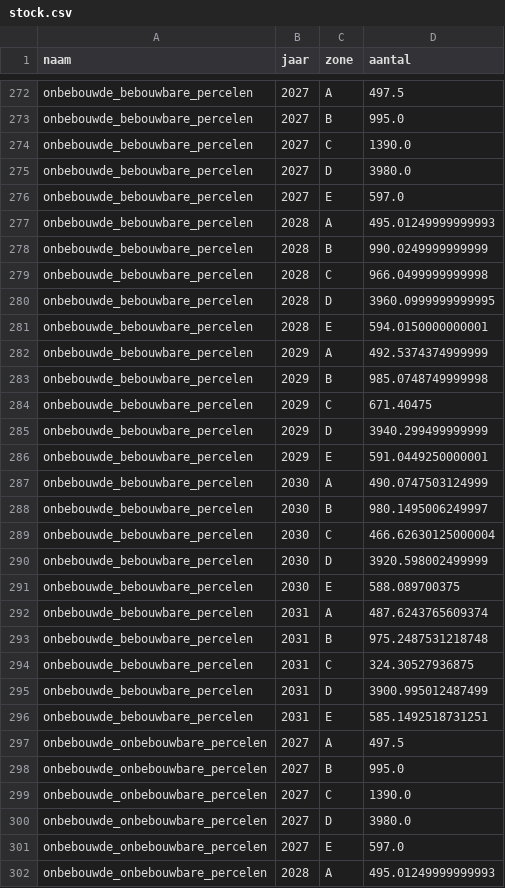
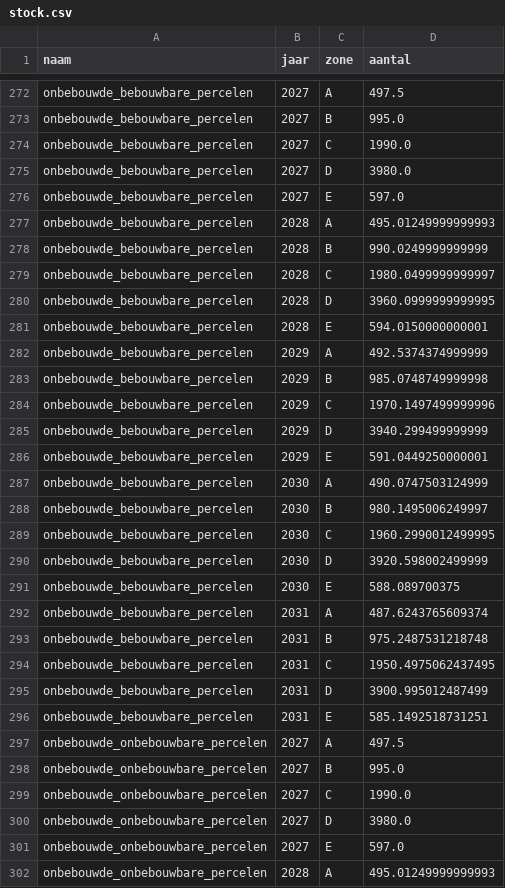
Before and after one commit to idea-consult/dashboard-balanced-approach, a CSV file: output/stock.csv, drawn as a sheet; only a part is shown, gaps mark what is left out; the diff covers the shown part only.

```diff
--- a/output/stock.csv
+++ b/output/stock.csv
@@ -273,3 +273,3 @@ onbebouwde_bebouwbare_percelen,2027,A,497.5
 onbebouwde_bebouwbare_percelen,2027,B,995.0
-onbebouwde_bebouwbare_percelen,2027,C,1390.0
+onbebouwde_bebouwbare_percelen,2027,C,1990.0
 onbebouwde_bebouwbare_percelen,2027,D,3980.0
@@ -278,3 +278,3 @@ onbebouwde_bebouwbare_percelen,2028,A,495.01249999999993
 onbebouwde_bebouwbare_percelen,2028,B,990.0249999999999
-onbebouwde_bebouwbare_percelen,2028,C,966.0499999999998
+onbebouwde_bebouwbare_percelen,2028,C,1980.0499999999997
 onbebouwde_bebouwbare_percelen,2028,D,3960.0999999999995
@@ -283,3 +283,3 @@ onbebouwde_bebouwbare_percelen,2029,A,492.5374374999999
 onbebouwde_bebouwbare_percelen,2029,B,985.0748749999998
-onbebouwde_bebouwbare_percelen,2029,C,671.40475
+onbebouwde_bebouwbare_percelen,2029,C,1970.1497499999996
 onbebouwde_bebouwbare_percelen,2029,D,3940.299499999999
@@ -288,3 +288,3 @@ onbebouwde_bebouwbare_percelen,2030,A,490.0747503124999
 onbebouwde_bebouwbare_percelen,2030,B,980.1495006249997
-onbebouwde_bebouwbare_percelen,2030,C,466.62630125000004
+onbebouwde_bebouwbare_percelen,2030,C,1960.2990012499995
 onbebouwde_bebouwbare_percelen,2030,D,3920.598002499999
@@ -293,3 +293,3 @@ onbebouwde_bebouwbare_percelen,2031,A,487.6243765609374
 onbebouwde_bebouwbare_percelen,2031,B,975.2487531218748
-onbebouwde_bebouwbare_percelen,2031,C,324.30527936875
+onbebouwde_bebouwbare_percelen,2031,C,1950.4975062437495
 onbebouwde_bebouwbare_percelen,2031,D,3900.995012487499
@@ -298,3 +298,3 @@ onbebouwde_onbebouwbare_percelen,2027,A,497.5
 onbebouwde_onbebouwbare_percelen,2027,B,995.0
-onbebouwde_onbebouwbare_percelen,2027,C,1390.0
+onbebouwde_onbebouwbare_percelen,2027,C,1990.0
 onbebouwde_onbebouwbare_percelen,2027,D,3980.0
```
Also changed, not shown: 60 edited cells elsewhere in this file, input/beschrijving_maatregelen.csv, input/flow.csv, 17 other files.
